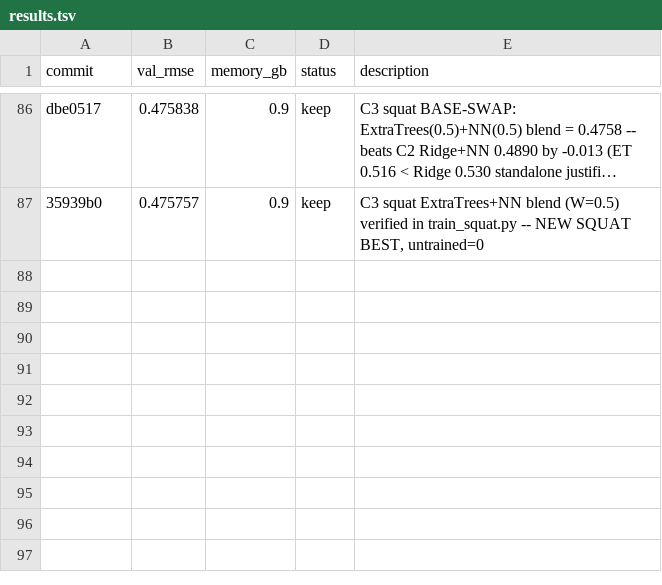
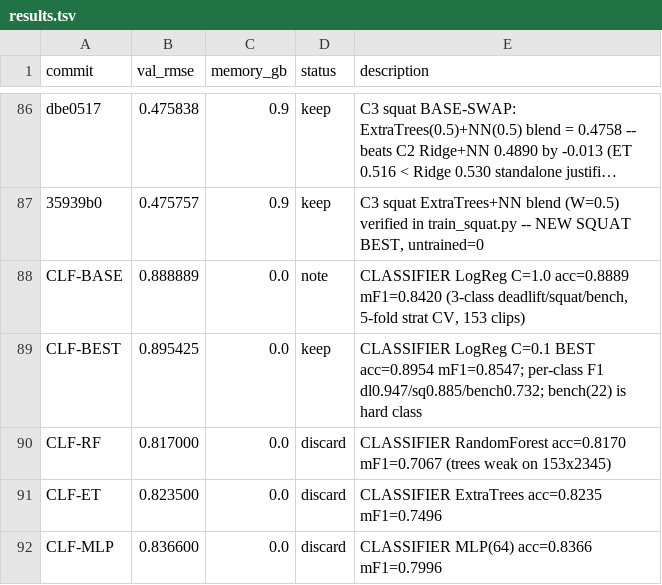
Before and after one commit to Theoya/autoresearch, a TSV file: results.tsv, drawn as a sheet; only a part is shown, gaps mark what is left out; long unchanged cells end in …; the diff names each change by its address in the sheet, - before the commit and + after, or states it on an @@ line.

```diff
--- a/results.tsv
+++ b/results.tsv
+row 88: CLF-BASE | 0.888889 | 0.0 | note | CLASSIFIER LogReg C=1.0 acc=0.8889 mF1=0.8420 (3-class deadlift/squat/bench, 5-fold strat CV, 153 clips)
+row 89: CLF-BEST | 0.895425 | 0.0 | keep | CLASSIFIER LogReg C=0.1 BEST acc=0.8954 mF1=0.8547; per-class F1 dl0.947/sq0.885/bench0.732; bench(22) is hard class
+row 90: CLF-RF | 0.817000 | 0.0 | discard | CLASSIFIER RandomForest acc=0.8170 mF1=0.7067 (trees weak on 153x2345)
+row 91: CLF-ET | 0.823500 | 0.0 | discard | CLASSIFIER ExtraTrees acc=0.8235 mF1=0.7496
+row 92: CLF-MLP | 0.836600 | 0.0 | discard | CLASSIFIER MLP(64) acc=0.8366 mF1=0.7996
```
Also changed, not shown: 3 other files.
